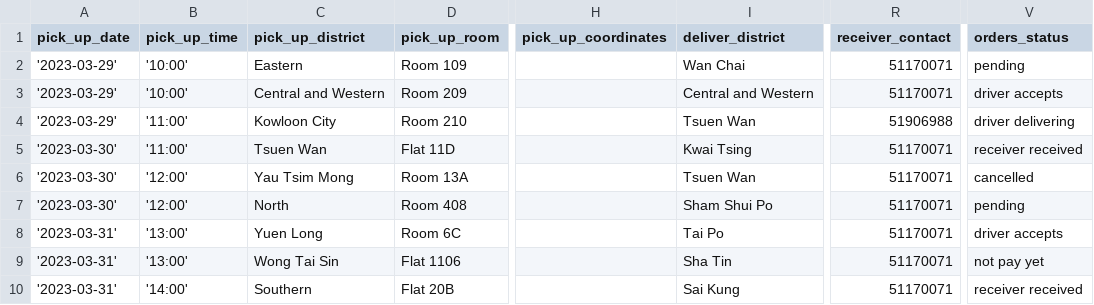
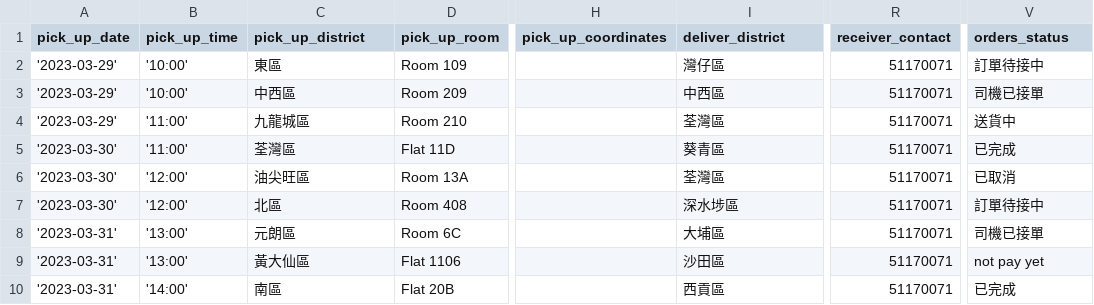
Before and after one commit to leaarn/c25-bad-project-04-tw, a CSV file: db/orders.csv, drawn as a sheet; only a part is shown, gaps mark what is left out; the diff names each change by its address in the sheet, - before the commit and + after, or states it on an @@ line.

Commit message:
update db orders + contact num

```diff
--- a/db/orders.csv
+++ b/db/orders.csv
-C2 (pick_up_district): Eastern
+C2 (pick_up_district): 東區
-I2 (deliver_district): Wan Chai
+I2 (deliver_district): 灣仔區
-V2 (orders_status): pending
+V2 (orders_status): 訂單待接中
-C3 (pick_up_district): Central and Western
+C3 (pick_up_district): 中西區
-I3 (deliver_district): Central and Western
+I3 (deliver_district): 中西區
-V3 (orders_status): driver accepts
+V3 (orders_status): 司機已接單
-C4 (pick_up_district): Kowloon City
+C4 (pick_up_district): 九龍城區
-I4 (deliver_district): Tsuen Wan
+I4 (deliver_district): 荃灣區
-R4 (receiver_contact): 51906988
+R4 (receiver_contact): 51170071
-V4 (orders_status): driver delivering
+V4 (orders_status): 送貨中
-C5 (pick_up_district): Tsuen Wan
+C5 (pick_up_district): 荃灣區
-I5 (deliver_district): Kwai Tsing
+I5 (deliver_district): 葵青區
-V5 (orders_status): receiver received
+V5 (orders_status): 已完成
-C6 (pick_up_district): Yau Tsim Mong
+C6 (pick_up_district): 油尖旺區
-I6 (deliver_district): Tsuen Wan
+I6 (deliver_district): 荃灣區
-V6 (orders_status): cancelled
+V6 (orders_status): 已取消
-C7 (pick_up_district): North
+C7 (pick_up_district): 北區
-I7 (deliver_district): Sham Shui Po
+I7 (deliver_district): 深水埗區
-V7 (orders_status): pending
+V7 (orders_status): 訂單待接中
-C8 (pick_up_district): Yuen Long
+C8 (pick_up_district): 元朗區
-I8 (deliver_district): Tai Po
+I8 (deliver_district): 大埔區
-V8 (orders_status): driver accepts
+V8 (orders_status): 司機已接單
-C9 (pick_up_district): Wong Tai Sin
+C9 (pick_up_district): 黃大仙區
-I9 (deliver_district): Sha Tin
+I9 (deliver_district): 沙田區
-C10 (pick_up_district): Southern
+C10 (pick_up_district): 南區
-I10 (deliver_district): Sai Kung
+I10 (deliver_district): 西貢區
-V10 (orders_status): receiver received
+V10 (orders_status): 已完成
```
Also changed, not shown: db/users.csv, 6 other files.
